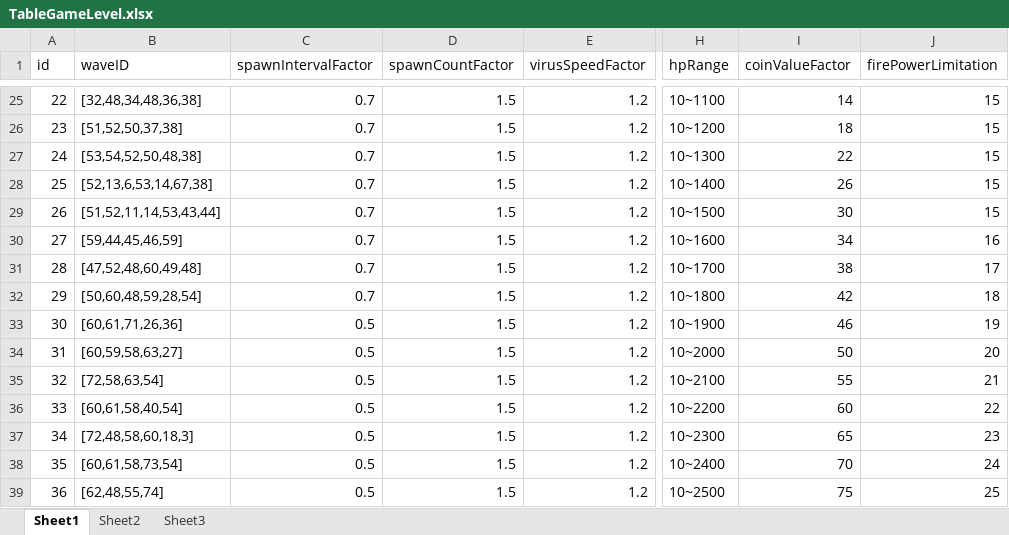
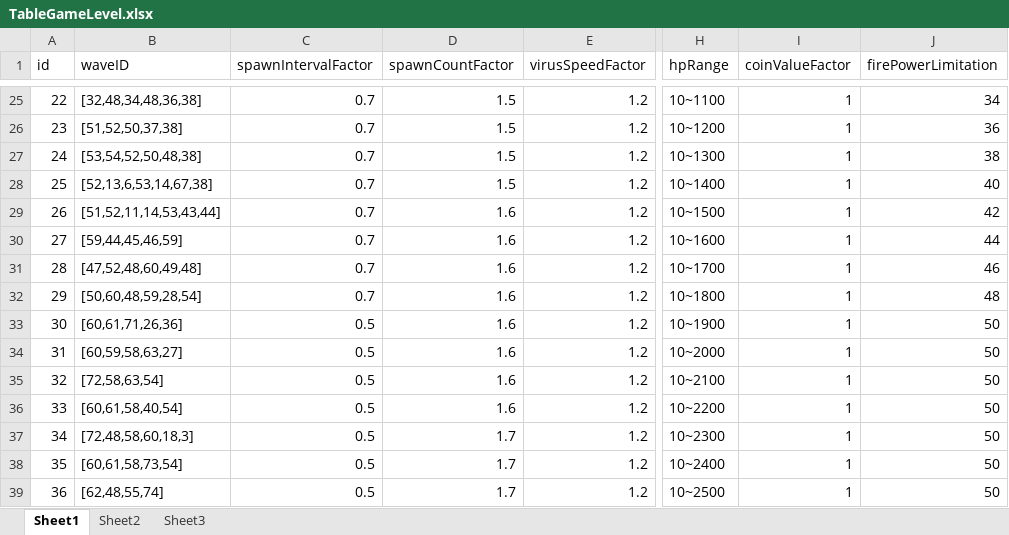
Before and after one commit to psygames/DestroyViruses, an Excel workbook: DestroyViruses/Assets/Tables/TableGameLevel.xlsx, sheet Sheet1, drawn as a sheet; only a part is shown, gaps mark what is left out; values as stored, in another font and other column widths than the file's, no borders; the diff covers the shown part only; the diff names each change by its address in the sheet, - before the commit and + after, or states it on an @@ line.

```diff
--- a/DestroyViruses/Assets/Tables/TableGameLevel.xlsx (sheet Sheet1)
+++ b/DestroyViruses/Assets/Tables/TableGameLevel.xlsx (sheet Sheet1)
-I25 (coinValueFactor): 14
+I25 (coinValueFactor): 1
-J25 (firePowerLimitation): 15
+J25 (firePowerLimitation): 34
-I26 (coinValueFactor): 18
+I26 (coinValueFactor): 1
-J26 (firePowerLimitation): 15
+J26 (firePowerLimitation): 36
-I27 (coinValueFactor): 22
+I27 (coinValueFactor): 1
-J27 (firePowerLimitation): 15
+J27 (firePowerLimitation): 38
-I28 (coinValueFactor): 26
+I28 (coinValueFactor): 1
-J28 (firePowerLimitation): 15
+J28 (firePowerLimitation): 40
-D29:D36 (spawnCountFactor): 1.5
+D29:D36 (spawnCountFactor): 1.6
-I29 (coinValueFactor): 30
+I29 (coinValueFactor): 1
-J29 (firePowerLimitation): 15
+J29 (firePowerLimitation): 42
-I30 (coinValueFactor): 34
+I30 (coinValueFactor): 1
-J30 (firePowerLimitation): 16
+J30 (firePowerLimitation): 44
-I31 (coinValueFactor): 38
+I31 (coinValueFactor): 1
-J31 (firePowerLimitation): 17
+J31 (firePowerLimitation): 46
-I32 (coinValueFactor): 42
+I32 (coinValueFactor): 1
-J32 (firePowerLimitation): 18
+J32 (firePowerLimitation): 48
-I33 (coinValueFactor): 46
+I33 (coinValueFactor): 1
-J33 (firePowerLimitation): 19
+J33 (firePowerLimitation): 50
-I34 (coinValueFactor): 50
+I34 (coinValueFactor): 1
-J34 (firePowerLimitation): 20
+J34 (firePowerLimitation): 50
-I35 (coinValueFactor): 55
+I35 (coinValueFactor): 1
-J35 (firePowerLimitation): 21
+J35 (firePowerLimitation): 50
-I36 (coinValueFactor): 60
+I36 (coinValueFactor): 1
-J36 (firePowerLimitation): 22
+J36 (firePowerLimitation): 50
-D37:D39 (spawnCountFactor): 1.5
+D37:D39 (spawnCountFactor): 1.7
-I37 (coinValueFactor): 65
+I37 (coinValueFactor): 1
-J37 (firePowerLimitation): 23
+J37 (firePowerLimitation): 50
-I38 (coinValueFactor): 70
+I38 (coinValueFactor): 1
-J38 (firePowerLimitation): 24
+J38 (firePowerLimitation): 50
-I39 (coinValueFactor): 75
+I39 (coinValueFactor): 1
-J39 (firePowerLimitation): 25
+J39 (firePowerLimitation): 50
```
Also changed, not shown: 1429 edited cells elsewhere in this sheet, DestroyViruses/Assets/Tables/TableBuffAutoGen.xlsx, DestroyViruses/Assets/Tables/TableBuffKillGen.xlsx, 53 other files.
